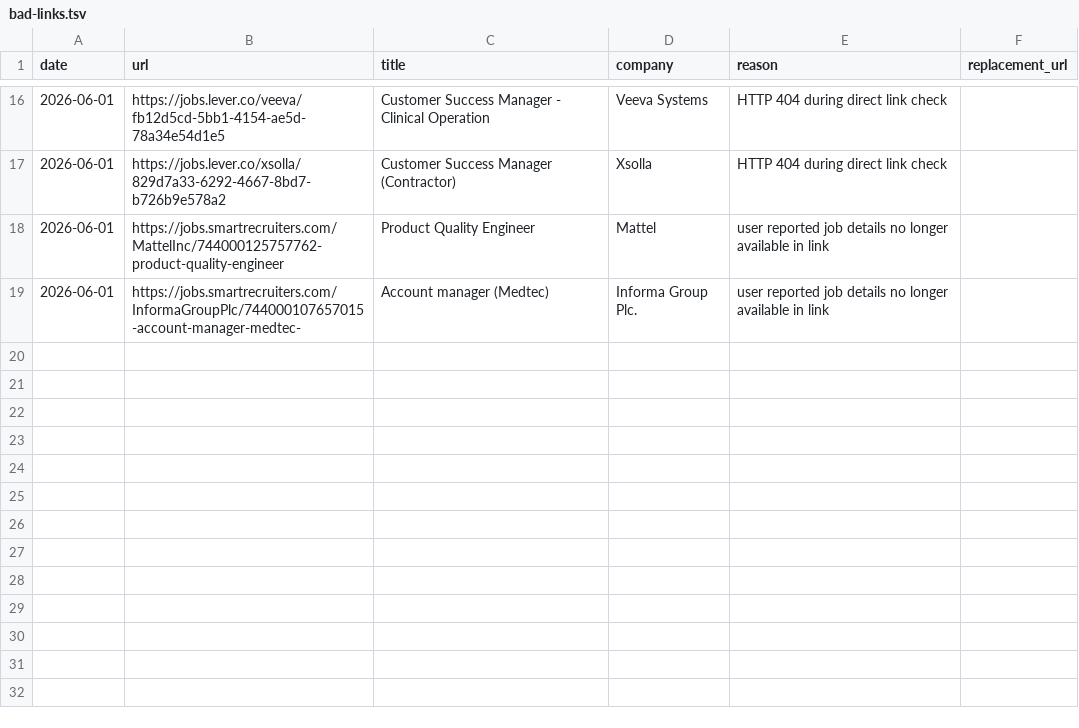
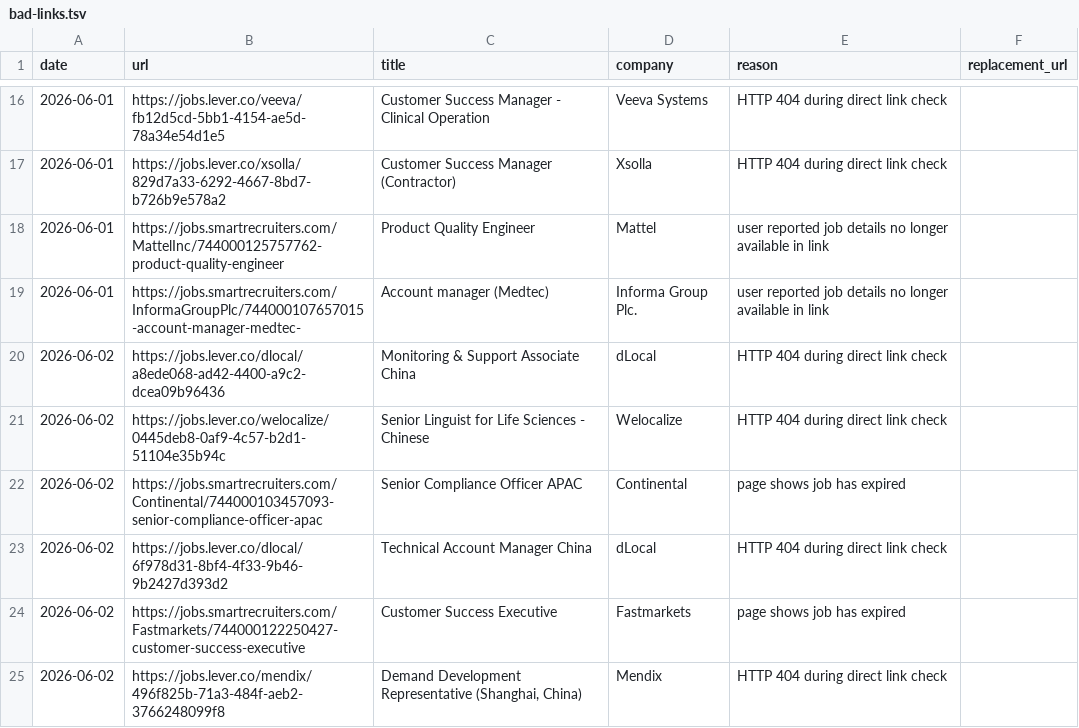
Before and after one commit to LiuKay/find_work, a TSV file: job-picks/bad-links.tsv, drawn as a sheet; only a part is shown, gaps mark what is left out; the diff names each change by its address in the sheet, - before the commit and + after, or states it on an @@ line.

```diff
--- a/job-picks/bad-links.tsv
+++ b/job-picks/bad-links.tsv
+row 20: 2026-06-02 | https://jobs.lever.co/dlocal/a8ede068-ad42-4400-a9c2-dcea09b96436 | Monitoring & Support Associate China | dLocal | HTTP 404 during direct link check
+row 21: 2026-06-02 | https://jobs.lever.co/welocalize/0445deb8-0af9-4c57-b2d1-51104e35b94c | Senior Linguist for Life Sciences - Chinese | Welocalize | HTTP 404 during direct link check
+row 22: 2026-06-02 | https://jobs.smartrecruiters.com/Continental/744000103457093-senior-compliance-officer-apac | Senior Compliance Officer APAC | Continental | page shows job has expired
+row 23: 2026-06-02 | https://jobs.lever.co/dlocal/6f978d31-8bf4-4f33-9b46-9b2427d393d2 | Technical Account Manager China | dLocal | HTTP 404 during direct link check
+row 24: 2026-06-02 | https://jobs.smartrecruiters.com/Fastmarkets/744000122250427-customer-success-executive | Customer Success Executive | Fastmarkets | page shows job has expired
+row 25: 2026-06-02 | https://jobs.lever.co/mendix/496f825b-71a3-484f-aeb2-3766248099f8 | Demand Development Representative (Shanghai, China) | Mendix | HTTP 404 during direct link check
```
Also changed, not shown: job-picks/seen-jobs.tsv, 1 other file.
